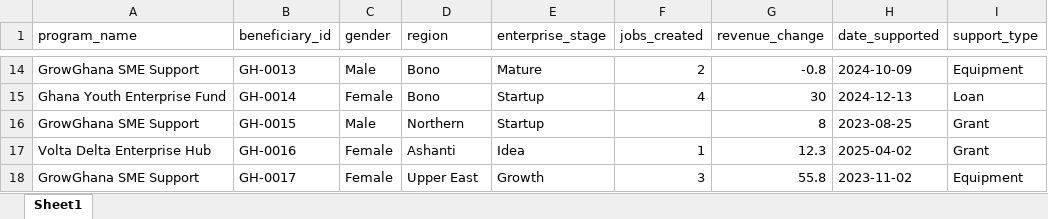
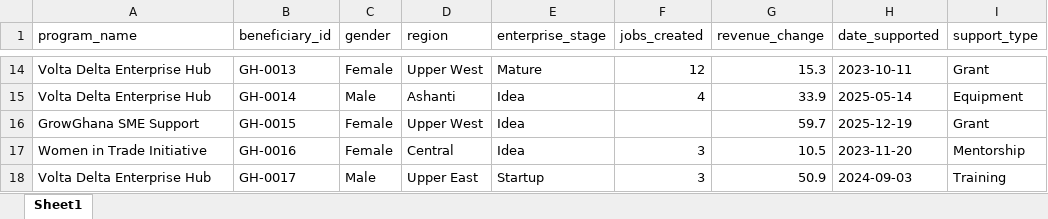
Before and after one commit to amsungsong1-alt/impact-story-teller, an Excel workbook: data/sample_data.xlsx, sheet Sheet1, drawn as a sheet; only a part is shown, gaps mark what is left out; values as stored, in another font and other column widths than the file's, no borders; the diff covers the shown part only; the diff names each change by its address in the sheet, - before the commit and + after, or states it on an @@ line.

```diff
--- a/data/sample_data.xlsx (sheet Sheet1)
+++ b/data/sample_data.xlsx (sheet Sheet1)
-A14 (program_name): GrowGhana SME Support
+A14 (program_name): Volta Delta Enterprise Hub
-C14 (gender): Male
+C14 (gender): Female
-D14 (region): Bono
+D14 (region): Upper West
-F14 (jobs_created): 2
+F14 (jobs_created): 12
-G14 (revenue_change): -0.8
+G14 (revenue_change): 15.3
-H14 (date_supported): 2024-10-09
+H14 (date_supported): 2023-10-11
-I14 (support_type): Equipment
+I14 (support_type): Grant
-A15 (program_name): Ghana Youth Enterprise Fund
+A15 (program_name): Volta Delta Enterprise Hub
-C15 (gender): Female
+C15 (gender): Male
-D15 (region): Bono
+D15 (region): Ashanti
-E15:E16 (enterprise_stage): Startup
+E15:E16 (enterprise_stage): Idea
-G15 (revenue_change): 30
+G15 (revenue_change): 33.9
-H15 (date_supported): 2024-12-13
+H15 (date_supported): 2025-05-14
-I15 (support_type): Loan
+I15 (support_type): Equipment
-C16 (gender): Male
+C16 (gender): Female
-D16 (region): Northern
+D16 (region): Upper West
-G16 (revenue_change): 8
+G16 (revenue_change): 59.7
-H16 (date_supported): 2023-08-25
+H16 (date_supported): 2025-12-19
-A17 (program_name): Volta Delta Enterprise Hub
+A17 (program_name): Women in Trade Initiative
-D17 (region): Ashanti
+D17 (region): Central
-F17 (jobs_created): 1
+F17 (jobs_created): 3
-G17 (revenue_change): 12.3
+G17 (revenue_change): 10.5
-H17 (date_supported): 2025-04-02
+H17 (date_supported): 2023-11-20
-I17 (support_type): Grant
+I17 (support_type): Mentorship
-A18 (program_name): GrowGhana SME Support
+A18 (program_name): Volta Delta Enterprise Hub
-C18 (gender): Female
+C18 (gender): Male
-E18 (enterprise_stage): Growth
+E18 (enterprise_stage): Startup
-G18 (revenue_change): 55.8
+G18 (revenue_change): 50.9
-H18 (date_supported): 2023-11-02
+H18 (date_supported): 2024-09-03
-I18 (support_type): Equipment
+I18 (support_type): Training
```
Also changed, not shown: 297 edited cells elsewhere in this sheet.
